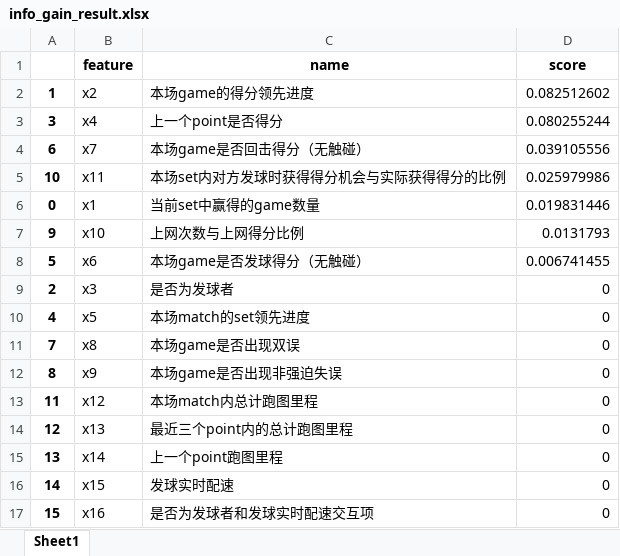
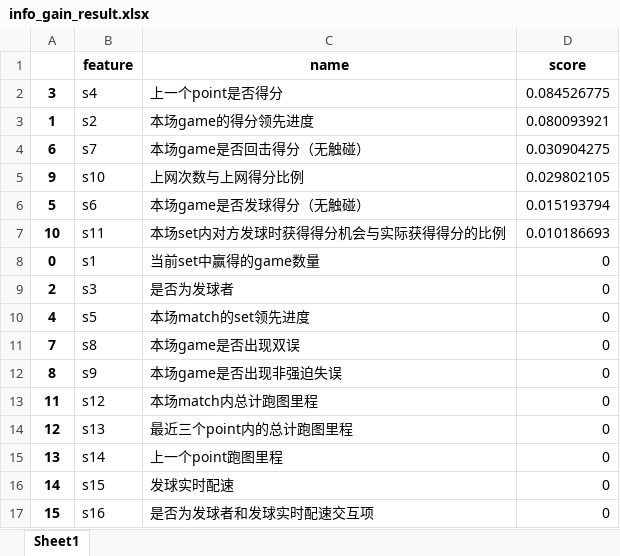
Before and after one commit to DavidFeng-8844/24_MCM_C, an Excel workbook: task3_image/info_gain_result.xlsx, sheet Sheet1, drawn as a sheet; values as stored, in another font and other column widths than the file's, no borders; removed rows and columns are numbered as before the commit, all else as after; the diff names each change by its address in the sheet, - before the commit and + after, or states it on an @@ line.

Commit message:
update file name

```diff
--- a/task3_image/info_gain_result.xlsx (sheet Sheet1)
+++ b/task3_image/info_gain_result.xlsx (sheet Sheet1)
-row 2: 1 | x2 | 本场game的得分领先进度 | 0.082512602
-B2 (feature): x4
+B2 (feature): s4
-D2 (score): 0.080255244
+D2 (score): 0.084526775
+row 3: 1 | s2 | 本场game的得分领先进度 | 0.080093921
-B4 (feature): x7
+B4 (feature): s7
-D4 (score): 0.039105556
+D4 (score): 0.030904275
-row 5: 10 | x11 | 本场set内对方发球时获得得分机会与实际获得得分的比例 | 0.025979986
-row 6: 0 | x1 | 当前set中赢得的game数量 | 0.019831446
-B5 (feature): x10
+B5 (feature): s10
-D5 (score): 0.0131793
+D5 (score): 0.029802105
-B6 (feature): x6
+B6 (feature): s6
-D6 (score): 0.006741455
+D6 (score): 0.015193794
+row 7: 10 | s11 | 本场set内对方发球时获得得分机会与实际获得得分的比例 | 0.010186693
+row 8: 0 | s1 | 当前set中赢得的game数量 | 0
-B9 (feature): x3
+B9 (feature): s3
-B10 (feature): x5
+B10 (feature): s5
-B11 (feature): x8
+B11 (feature): s8
-B12 (feature): x9
+B12 (feature): s9
-B13 (feature): x12
+B13 (feature): s12
-B14 (feature): x13
+B14 (feature): s13
-B15 (feature): x14
+B15 (feature): s14
-B16 (feature): x15
+B16 (feature): s15
-B17 (feature): x16
+B17 (feature): s16
```
Also changed, not shown: Standard_Training_Data.xlsx, task3_image/算法对比结果.xlsx, 6 other files.
